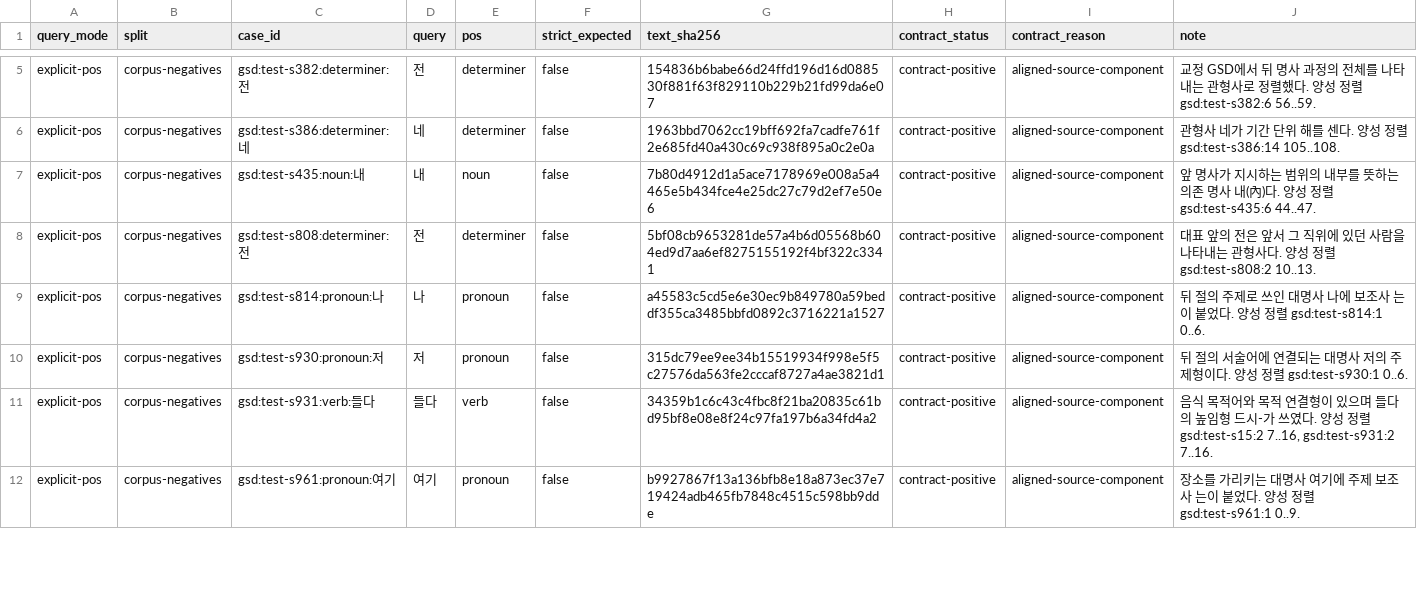
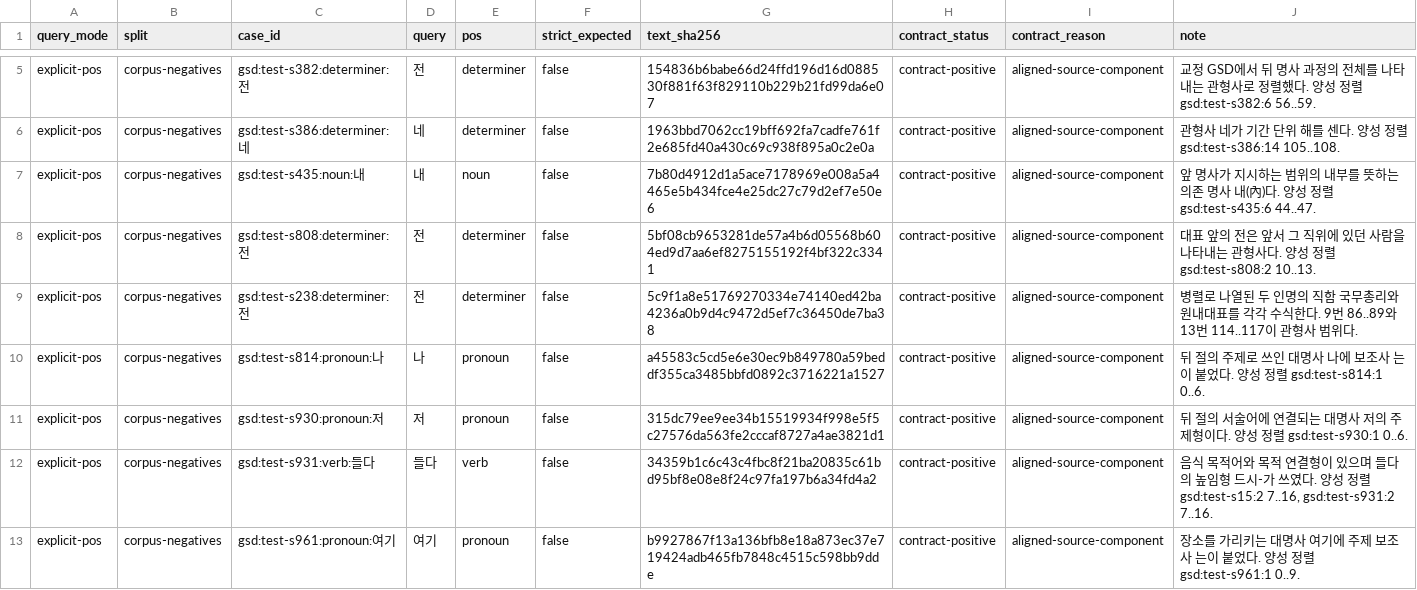
Before and after one commit to SeokminHong/kfind, a TSV file: tools/morph-compare/positive-span-corpus-reviews.tsv, drawn as a sheet; only a part is shown, gaps mark what is left out.

```diff
--- a/tools/morph-compare/positive-span-corpus-reviews.tsv
+++ b/tools/morph-compare/positive-span-corpus-reviews.tsv
@@ -8,2 +8,3 @@ explicit-pos	corpus-negatives	gsd:test-s435:noun:내	내	noun	false	7b80d4912d1a
 explicit-pos	corpus-negatives	gsd:test-s808:determiner:전	전	determiner	false	5bf08cb9653281de57a4b6d05568b604ed9d7aa6ef8275155192f4bf322c3341	contract-positive	aligned-source-component	대표 앞의 전은 앞서 그 직위에 있던 사람을 나타내는 관형사다. 양성 정렬 gsd:test-s808:2 10..13.
+explicit-pos	corpus-negatives	gsd:test-s238:determiner:전	전	determiner	false	5c9f1a8e51769270334e74140ed42ba4236a0b9d4c9472d5ef7c36450de7ba38	contract-positive	aligned-source-component	병렬로 나열된 두 인명의 직함 국무총리와 원내대표를 각각 수식한다. 9번 86..89와 13번 114..117이 관형사 범위다.
 explicit-pos	corpus-negatives	gsd:test-s814:pronoun:나	나	pronoun	false	a45583c5cd5e6e30ec9b849780a59beddf355ca3485bbfd0892c3716221a1527	contract-positive	aligned-source-component	뒤 절의 주제로 쓰인 대명사 나에 보조사 는이 붙었다. 양성 정렬 gsd:test-s814:1 0..6.
```
Also changed, not shown: tools/morph-compare/pud-determiner-label-corpus-reviews.tsv, 2 other files.
